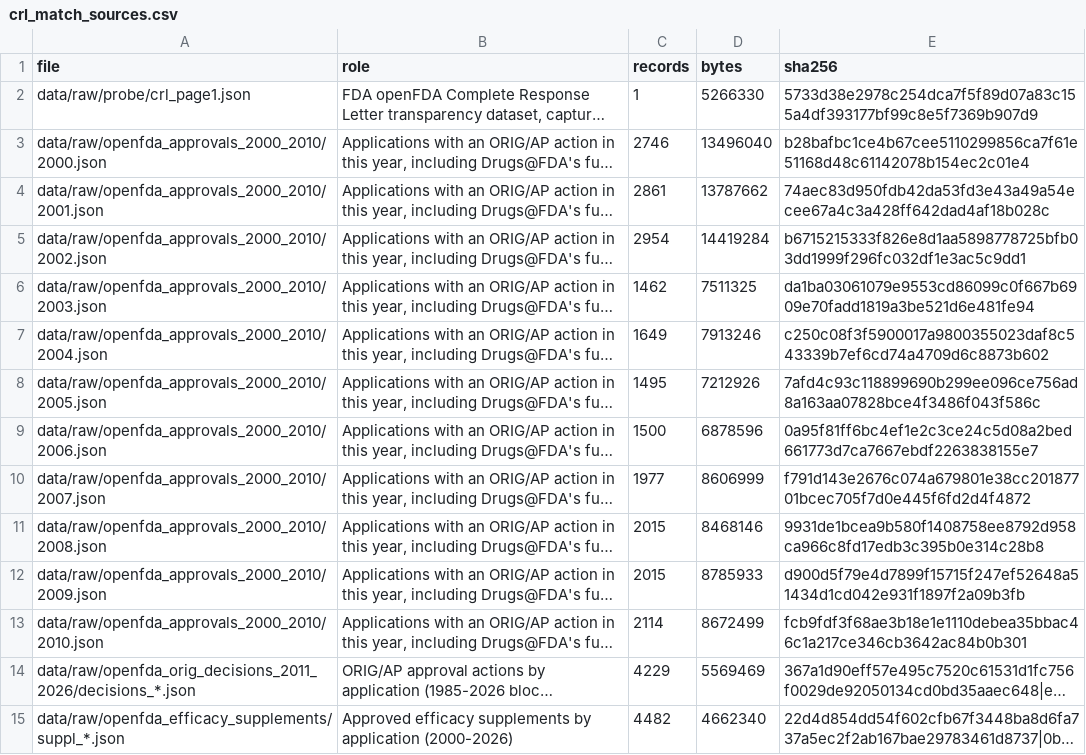
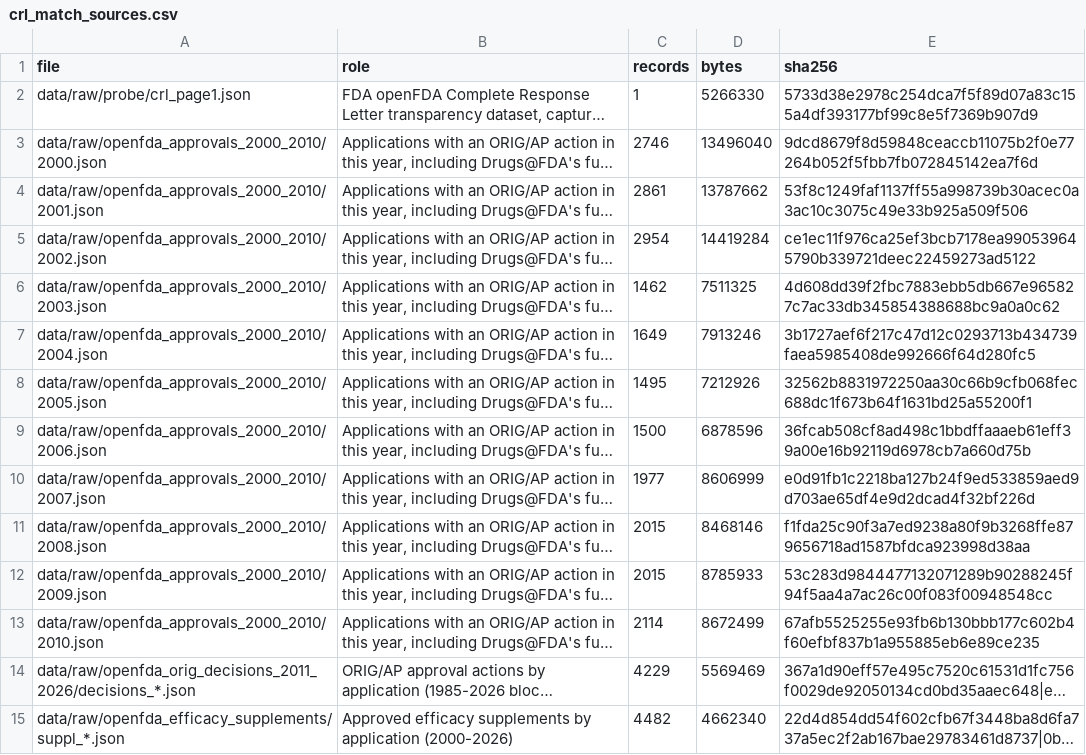
Before and after one commit to buffedlizard55-lab/DrugAnalysis, a CSV file: data/crl_match_sources.csv, drawn as a sheet; only a part is shown; long unchanged cells end in …; the diff names each change by its address in the sheet, - before the commit and + after, or states it on an @@ line.

```diff
--- a/data/crl_match_sources.csv
+++ b/data/crl_match_sources.csv
-E3 (sha256): b28bafbc1ce4b67cee5110299856ca7f61e51168d48c61142078b154ec2c01e4
+E3 (sha256): 9dcd8679f8d59848ceaccb11075b2f0e77264b052f5fbb7fb072845142ea7f6d
-E4 (sha256): 74aec83d950fdb42da53fd3e43a49a54ecee67a4c3a428ff642dad4af18b028c
+E4 (sha256): 53f8c1249faf1137ff55a998739b30acec0a3ac10c3075c49e33b925a509f506
-E5 (sha256): b6715215333f826e8d1aa5898778725bfb03dd1999f296fc032df1e3ac5c9dd1
+E5 (sha256): ce1ec11f976ca25ef3bcb7178ea990539645790b339721deec22459273ad5122
-E6 (sha256): da1ba03061079e9553cd86099c0f667b6909e70fadd1819a3be521d6e481fe94
+E6 (sha256): 4d608dd39f2fbc7883ebb5db667e965827c7ac33db345854388688bc9a0a0c62
-E7 (sha256): c250c08f3f5900017a9800355023daf8c543339b7ef6cd74a4709d6c8873b602
+E7 (sha256): 3b1727aef6f217c47d12c0293713b434739faea5985408de992666f64d280fc5
-E8 (sha256): 7afd4c93c118899690b299ee096ce756ad8a163aa07828bce4f3486f043f586c
+E8 (sha256): 32562b8831972250aa30c66b9cfb068fec688dc1f673b64f1631bd25a55200f1
-E9 (sha256): 0a95f81ff6bc4ef1e2c3ce24c5d08a2bed661773d7ca7667ebdf2263838155e7
+E9 (sha256): 36fcab508cf8ad498c1bbdffaaaeb61eff39a00e16b92119d6978cb7a660d75b
-E10 (sha256): f791d143e2676c074a679801e38cc20187701bcec705f7d0e445f6fd2d4f4872
+E10 (sha256): e0d91fb1c2218ba127b24f9ed533859aed9d703ae65df4e9d2dcad4f32bf226d
-E11 (sha256): 9931de1bcea9b580f1408758ee8792d958ca966c8fd17edb3c395b0e314c28b8
+E11 (sha256): f1fda25c90f3a7ed9238a80f9b3268ffe879656718ad1587bfdca923998d38aa
-E12 (sha256): d900d5f79e4d7899f15715f247ef52648a51434d1cd042e931f1897f2a09b3fb
+E12 (sha256): 53c283d9844477132071289b90288245f94f5aa4a7ac26c00f083f00948548cc
-E13 (sha256): fcb9fdf3f68ae3b18e1e1110debea35bbac46c1a217ce346cb3642ac84b0b301
+E13 (sha256): 67afb5525255e93fb6b130bbb177c602b4f60efbf837b1a955885eb6e89ce235
```
Also changed, not shown: data/pre1980_1977_1979_sources.csv, 50 other files.
